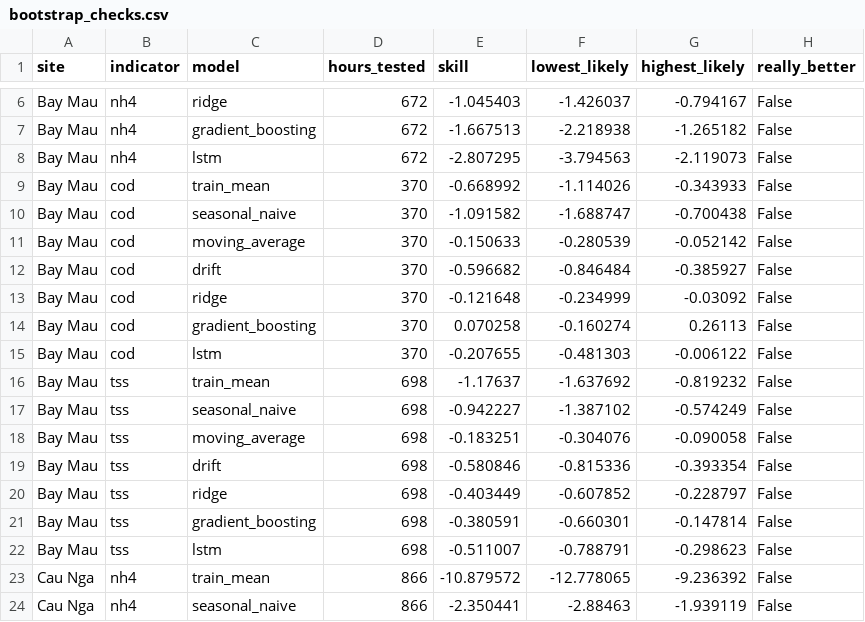
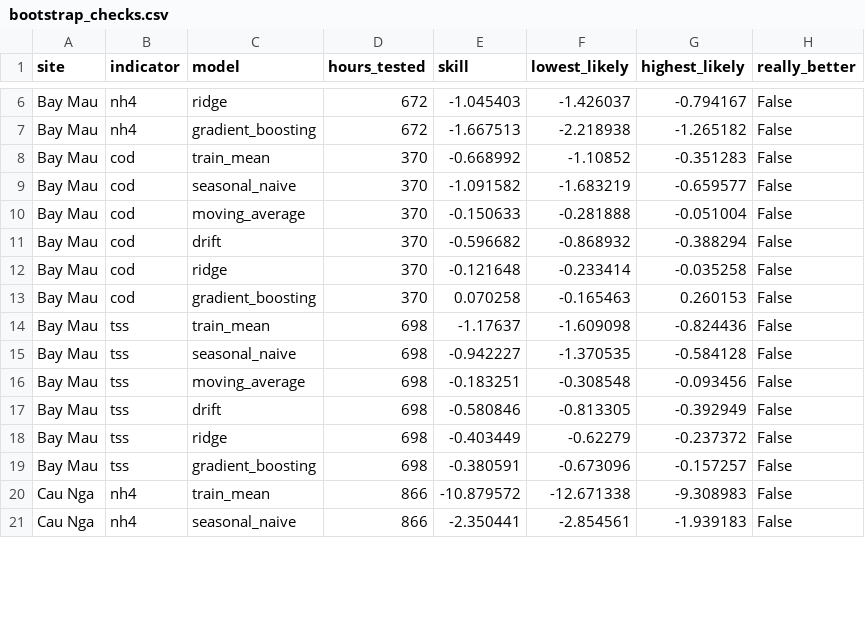
Before and after one commit to Latherine/water-quality-forecasting, a CSV file: results/bootstrap_checks.csv, drawn as a sheet; only a part is shown, gaps mark what is left out; the diff covers the shown part only.

```diff
--- a/results/bootstrap_checks.csv
+++ b/results/bootstrap_checks.csv
@@ -7,18 +7,15 @@ Bay Mau,nh4,ridge,672,-1.045403,-1.426037,-0.794167,False
 Bay Mau,nh4,gradient_boosting,672,-1.667513,-2.218938,-1.265182,False
-Bay Mau,nh4,lstm,672,-2.807295,-3.794563,-2.119073,False
-Bay Mau,cod,train_mean,370,-0.668992,-1.114026,-0.343933,False
-Bay Mau,cod,seasonal_naive,370,-1.091582,-1.688747,-0.700438,False
-Bay Mau,cod,moving_average,370,-0.150633,-0.280539,-0.052142,False
-Bay Mau,cod,drift,370,-0.596682,-0.846484,-0.385927,False
-Bay Mau,cod,ridge,370,-0.121648,-0.234999,-0.03092,False
-Bay Mau,cod,gradient_boosting,370,0.070258,-0.160274,0.26113,False
-Bay Mau,cod,lstm,370,-0.207655,-0.481303,-0.006122,False
-Bay Mau,tss,train_mean,698,-1.17637,-1.637692,-0.819232,False
-Bay Mau,tss,seasonal_naive,698,-0.942227,-1.387102,-0.574249,False
-Bay Mau,tss,moving_average,698,-0.183251,-0.304076,-0.090058,False
-Bay Mau,tss,drift,698,-0.580846,-0.815336,-0.393354,False
-Bay Mau,tss,ridge,698,-0.403449,-0.607852,-0.228797,False
-Bay Mau,tss,gradient_boosting,698,-0.380591,-0.660301,-0.147814,False
-Bay Mau,tss,lstm,698,-0.511007,-0.788791,-0.298623,False
-Cau Nga,nh4,train_mean,866,-10.879572,-12.778065,-9.236392,False
-Cau Nga,nh4,seasonal_naive,866,-2.350441,-2.88463,-1.939119,False
+Bay Mau,cod,train_mean,370,-0.668992,-1.10852,-0.351283,False
+Bay Mau,cod,seasonal_naive,370,-1.091582,-1.683219,-0.659577,False
+Bay Mau,cod,moving_average,370,-0.150633,-0.281888,-0.051004,False
+Bay Mau,cod,drift,370,-0.596682,-0.868932,-0.388294,False
+Bay Mau,cod,ridge,370,-0.121648,-0.233414,-0.035258,False
+Bay Mau,cod,gradient_boosting,370,0.070258,-0.165463,0.260153,False
+Bay Mau,tss,train_mean,698,-1.17637,-1.609098,-0.824436,False
+Bay Mau,tss,seasonal_naive,698,-0.942227,-1.370535,-0.584128,False
+Bay Mau,tss,moving_average,698,-0.183251,-0.308548,-0.093456,False
+Bay Mau,tss,drift,698,-0.580846,-0.813305,-0.392949,False
+Bay Mau,tss,ridge,698,-0.403449,-0.62279,-0.237372,False
+Bay Mau,tss,gradient_boosting,698,-0.380591,-0.673096,-0.157257,False
+Cau Nga,nh4,train_mean,866,-10.879572,-12.671338,-9.308983,False
+Cau Nga,nh4,seasonal_naive,866,-2.350441,-2.854561,-1.939183,False
```
Also changed, not shown: 6 removed rows and 68 edited cells elsewhere in this file, predictions/HO_TAY_cod.csv, predictions/HO_TAY_nh4.csv, 14 other files.
